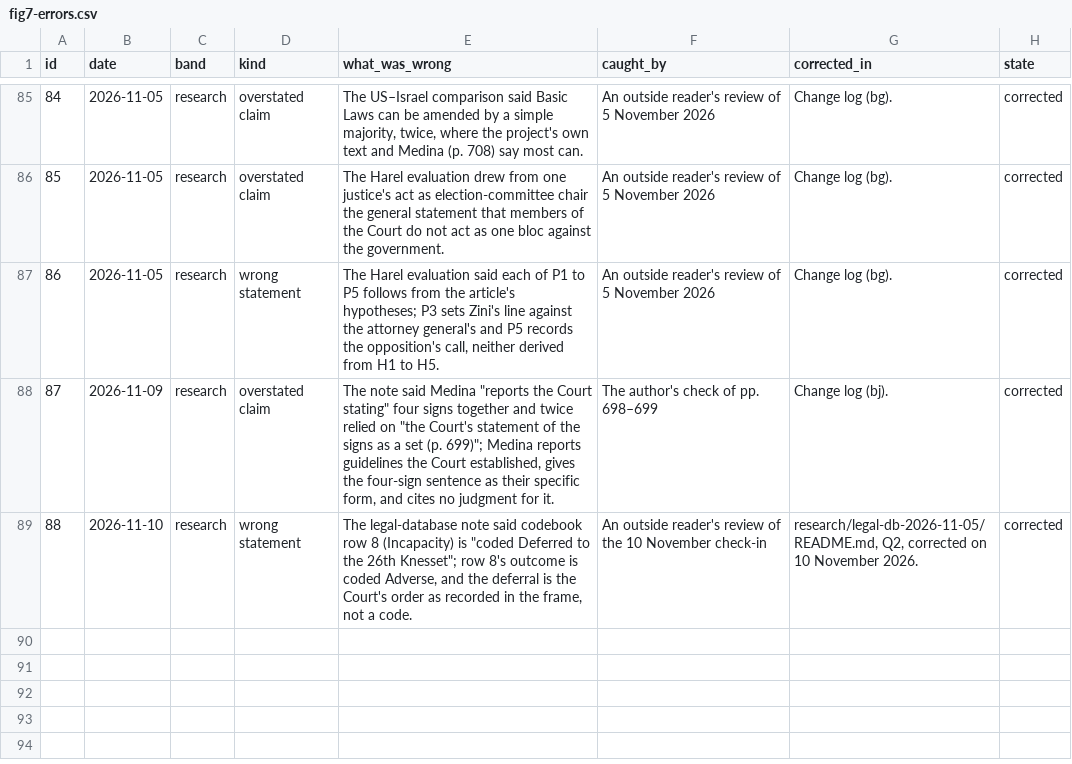
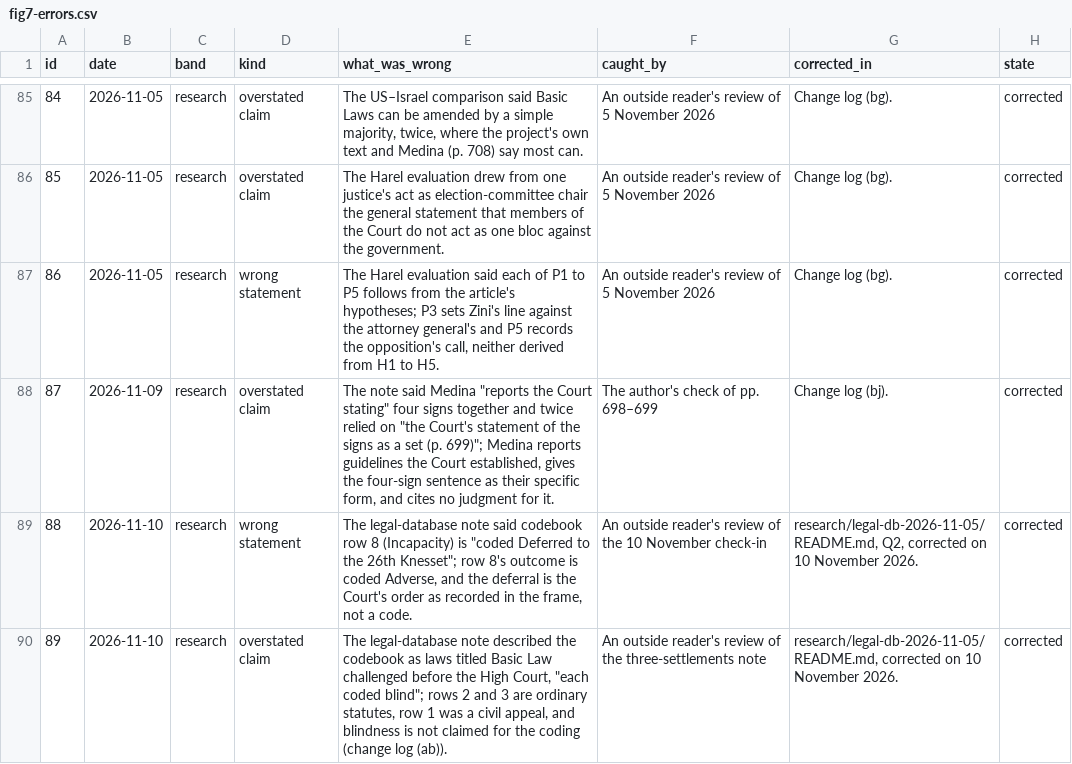
Before and after one commit to PeterJemley/israel-judicial-review-threat-model, a CSV file: figures/data/fig7-errors.csv, drawn as a sheet; only a part is shown, gaps mark what is left out; the diff names each change by its address in the sheet, - before the commit and + after, or states it on an @@ line.

Commit message:
Three settlements and Bickel provenance: corrections after an outside reader's review
The reply's p. 712 sentence is quoted whole; Bickel's hedges on pp. 31 and 252 and his
second meaning of 'purpose' (p. 209) are restored; Sumption's and Bogdanor's paraphrases
no longer say more than they did (the Fixed-term Parliaments Act, gun control, the
American method's condition, Sumption's doubts about entrenchment); tags follow their
sources, and labels are explained inline. The Bickel page now says the summary was made
from the 2nd edition, and corrects its descriptions of the codebook, HCJ 3872/93 and
row 3. The legal-database note's description of the codebook, which called the coding
blind, is corrected (errors entry 89; figures regenerated). No coded cell, number or
verdict changed.

```diff
--- a/figures/data/fig7-errors.csv
+++ b/figures/data/fig7-errors.csv
+row 90: 89 | 2026-11-10 | research | overstated claim | The legal-database note described the codebook as laws titled Basic Law challenged before the High Court, "each coded blind"; rows 2 and 3 are ordinary statutes, row 1 was a civil appeal, and blindness is not claimed for the coding (change log (ab)). | An outside reader's review of the three-settlements note | research/legal-db-2026-11-05/README.md, corrected on 10 November 2026. | corrected
```
Also changed, not shown: figures/sources/errors.csv, 7 other files.
